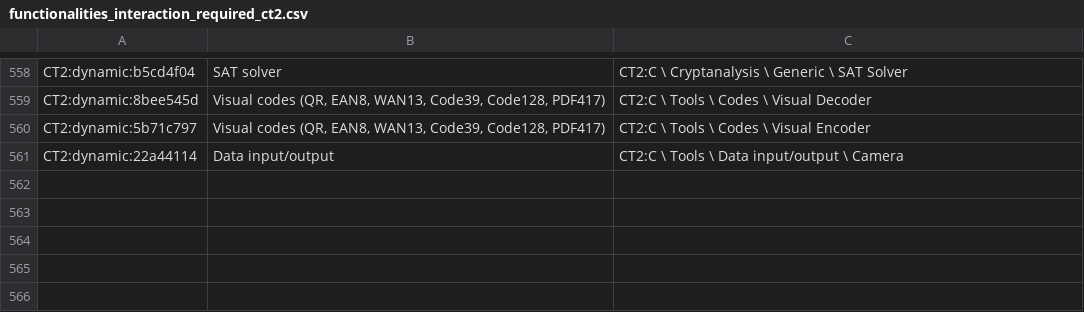
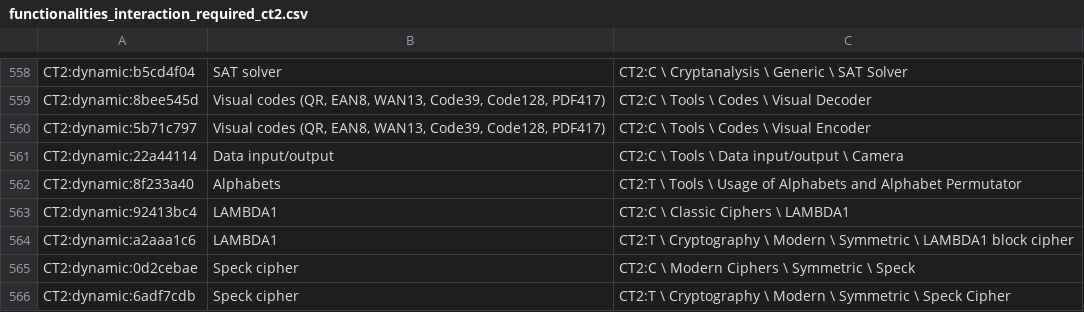
Before and after one commit to simlei/org.cryptool.functionlist, a CSV file: ws-static/data/functionalities_interaction_required_ct2.csv, drawn as a sheet; only a part is shown, gaps mark what is left out.

```diff
--- a/ws-static/data/functionalities_interaction_required_ct2.csv
+++ b/ws-static/data/functionalities_interaction_required_ct2.csv
@@ -561 +561,6 @@ CT2:dynamic:5b71c797;Visual codes (QR, EAN8, WAN13, Code39, Code128, PDF417);CT2
 CT2:dynamic:22a44114;Data input/output;CT2:C \ Tools \ Data input/output \ Camera
+CT2:dynamic:8f233a40;Alphabets;CT2:T \ Tools \ Usage of Alphabets and Alphabet Permutator
+CT2:dynamic:92413bc4;LAMBDA1;CT2:C \ Classic Ciphers \ LAMBDA1
+CT2:dynamic:a2aaa1c6;LAMBDA1;CT2:T \ Cryptography \ Modern \ Symmetric \ LAMBDA1 block cipher
+CT2:dynamic:0d2cebae;Speck cipher;CT2:C \ Modern Ciphers \ Symmetric \ Speck
+CT2:dynamic:6adf7cdb;Speck cipher;CT2:T \ Cryptography \ Modern \ Symmetric \ Speck Cipher
```
Also changed, not shown: ws-static/data/categories_interaction_required_ct2.csv, ws-static/data/functionalities.csv.
